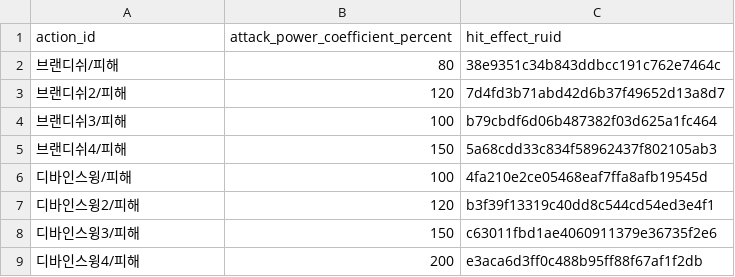
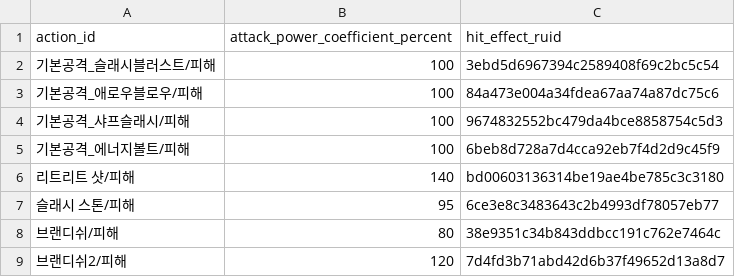
Before and after one commit to catsnakedog/SkillChangeSurvival, a CSV file: RootDesk/MyDesk/Data/damage_actions.csv, drawn as a sheet; only a part is shown; the shorter side is filled out with more unchanged rows; the diff names each change by its address in the sheet, - before the commit and + after, or states it on an @@ line.

```diff
--- a/RootDesk/MyDesk/Data/damage_actions.csv
+++ b/RootDesk/MyDesk/Data/damage_actions.csv
+row 2: 기본공격_슬래시블러스트/피해 | 100 | 3ebd5d6967394c2589408f69c2bc5c54
+row 3: 기본공격_애로우블로우/피해 | 100 | 84a473e004a34fdea67aa74a87dc75c6
+row 4: 기본공격_샤프슬래시/피해 | 100 | 9674832552bc479da4bce8858754c5d3
+row 5: 기본공격_에너지볼트/피해 | 100 | 6beb8d728a7d4cca92eb7f4d2d9c45f9
+row 6: 리트리트 샷/피해 | 140 | bd00603136314be19ae4be785c3c3180
+row 7: 슬래시 스톤/피해 | 95 | 6ce3e8c3483643c2b4993df78057eb77
```
Also changed, not shown: RootDesk/MyDesk/Data/actions.csv, RootDesk/MyDesk/Data/effects.csv, 29 other files.
